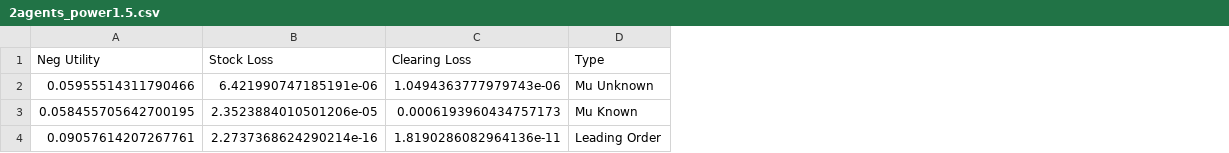
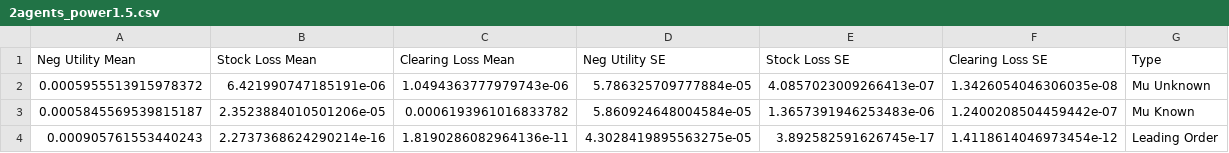
Before and after one commit to xf-shi/Market-Equilibrium-GAN, a CSV file: Stage2/Tables/2agents_power1.5.csv, drawn as a sheet; removed rows and columns are numbered as before the commit, all else as after; the diff names each change by its address in the sheet, - before the commit and + after, or states it on an @@ line.

```diff
--- a/Stage2/Tables/2agents_power1.5.csv
+++ b/Stage2/Tables/2agents_power1.5.csv
-column A (Neg Utility), rows 2-4: 0.05955514311790466 | 0.058455705642700195 | 0.09057614207267761
+column A (Neg Utility Mean), rows 2-4: 0.0005955513915978372 | 0.0005845569539815187 | 0.000905761553440243
+column D (Neg Utility SE), rows 2-4: 5.786325709777884e-05 | 5.860924648004584e-05 | 4.3028419895563275e-05
+column E (Stock Loss SE), rows 2-4: 4.0857023009266413e-07 | 1.3657391946253483e-06 | 3.892582591626745e-17
+column F (Clearing Loss SE), rows 2-4: 1.3426054046306035e-08 | 1.2400208504459442e-07 | 1.4118614046973454e-12
-B1: Stock Loss
+B1: Stock Loss Mean
-C1: Clearing Loss
+C1: Clearing Loss Mean
-C3 (Clearing Loss Mean): 0.0006193960434757173
+C3 (Clearing Loss Mean): 0.0006193961016833782
```
Also changed, not shown: Stage2/Tables/10agents_power2.csv, 2 other files.
